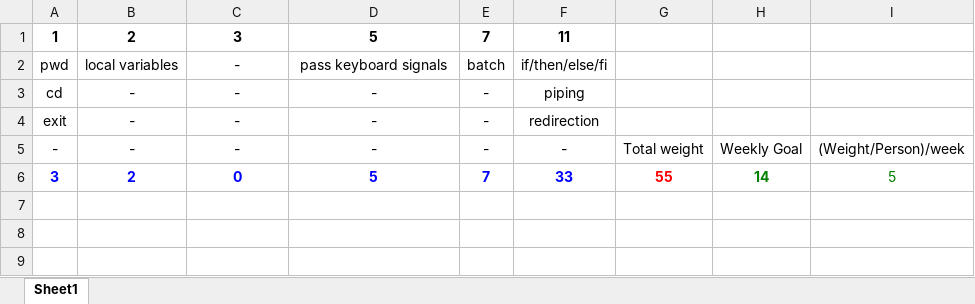
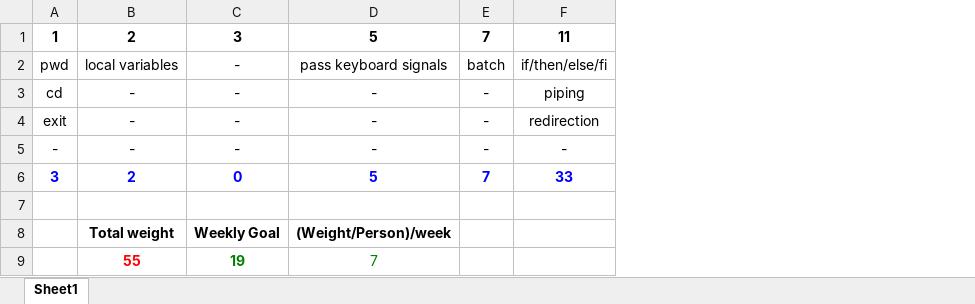
Before and after one commit to brignano/unix-shell, an Excel workbook: docs/relative_weights.xlsx, sheet Sheet1, drawn as a sheet; values as stored, in another font and other column widths than the file's, no borders; removed rows and columns are numbered as before the commit, all else as after; the diff names each change by its address in the sheet, - before the commit and + after, or states it on an @@ line.

Commit message:
Uploaded relative_weights.pdf
Hoping this resolves @js5395’s issue with viewing the .xlsx file. Also
updated relative_weights.xlsx to account for 3 weeks of iterations,
instead of 4.

```diff
--- a/docs/relative_weights.xlsx (sheet Sheet1)
+++ b/docs/relative_weights.xlsx (sheet Sheet1)
-column G, rows 5-6: Total weight | 55
-column H, rows 5-6: Weekly Goal | 14
-column I, rows 5-6: (Weight/Person)/week | 5
+row 7: (empty)
+row 8:  | Total weight | Weekly Goal | (Weight/Person)/week
+row 9:  | 55 | 19 | 7
```
Also changed, not shown: 1 other file.
